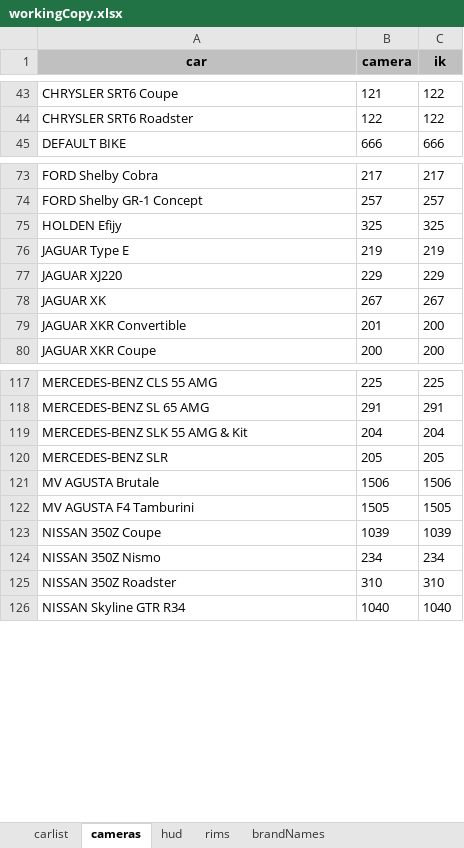
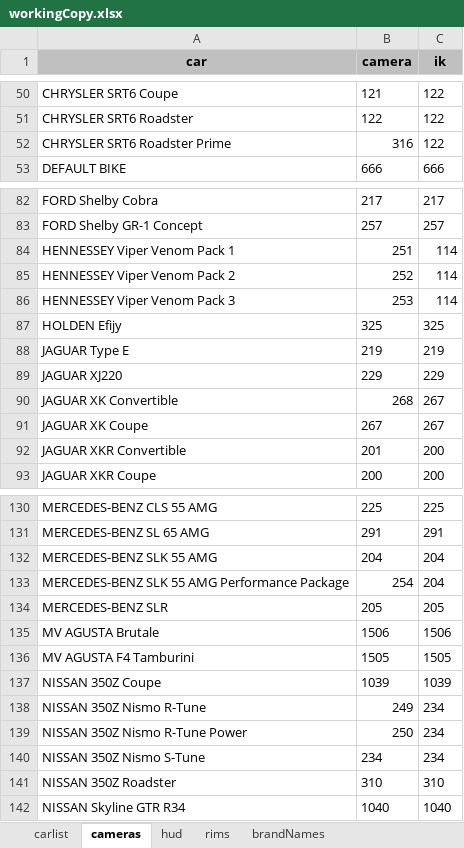
Before and after one commit to djey47/tdu-cp, an Excel workbook: resources/physics/tdupe/workingCopy.xlsx, sheet cameras, drawn as a sheet; only a part is shown, gaps mark what is left out; values as stored, in another font and other column widths than the file's, no borders; addresses are those after the commit; the diff covers the shown part only; the diff names each change by its address in the sheet, - before the commit and + after, or states it on an @@ line.

```diff
--- a/resources/physics/tdupe/workingCopy.xlsx (sheet cameras)
+++ b/resources/physics/tdupe/workingCopy.xlsx (sheet cameras)
+row 52: CHRYSLER SRT6 Roadster Prime | 316 | 122
+row 84: HENNESSEY Viper Venom Pack 1 | 251 | 114
+row 85: HENNESSEY Viper Venom Pack 2 | 252 | 114
+row 86: HENNESSEY Viper Venom Pack 3 | 253 | 114
+row 90: JAGUAR XK Convertible | 268 | 267
-A91 (car): JAGUAR XK
+A91 (car): JAGUAR XK Coupe
-A132 (car): MERCEDES-BENZ SLK 55 AMG & Kit
+A132 (car): MERCEDES-BENZ SLK 55 AMG
+row 133: MERCEDES-BENZ SLK 55 AMG Performance Package | 254 | 204
+row 138: NISSAN 350Z Nismo R-Tune | 249 | 234
+row 139: NISSAN 350Z Nismo R-Tune Power | 250 | 234
-A140 (car): NISSAN 350Z Nismo
+A140 (car): NISSAN 350Z Nismo S-Tune
```
Also changed, not shown: 13 added rows, 1 removed row and 7 edited cells elsewhere in this sheet, 1 other file.
